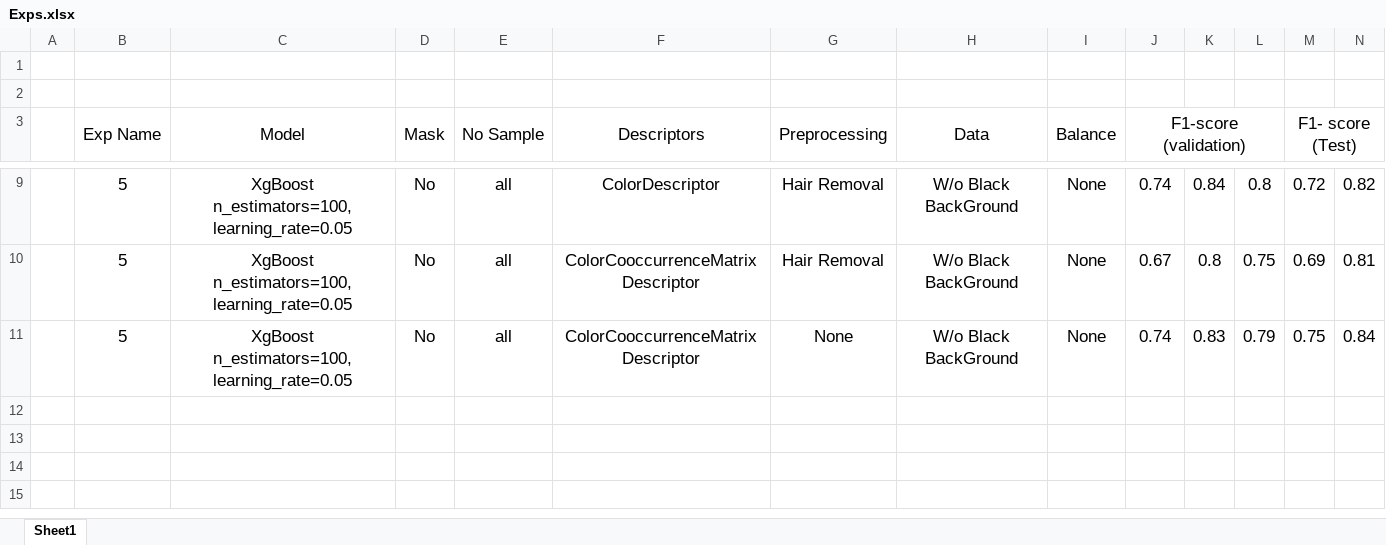
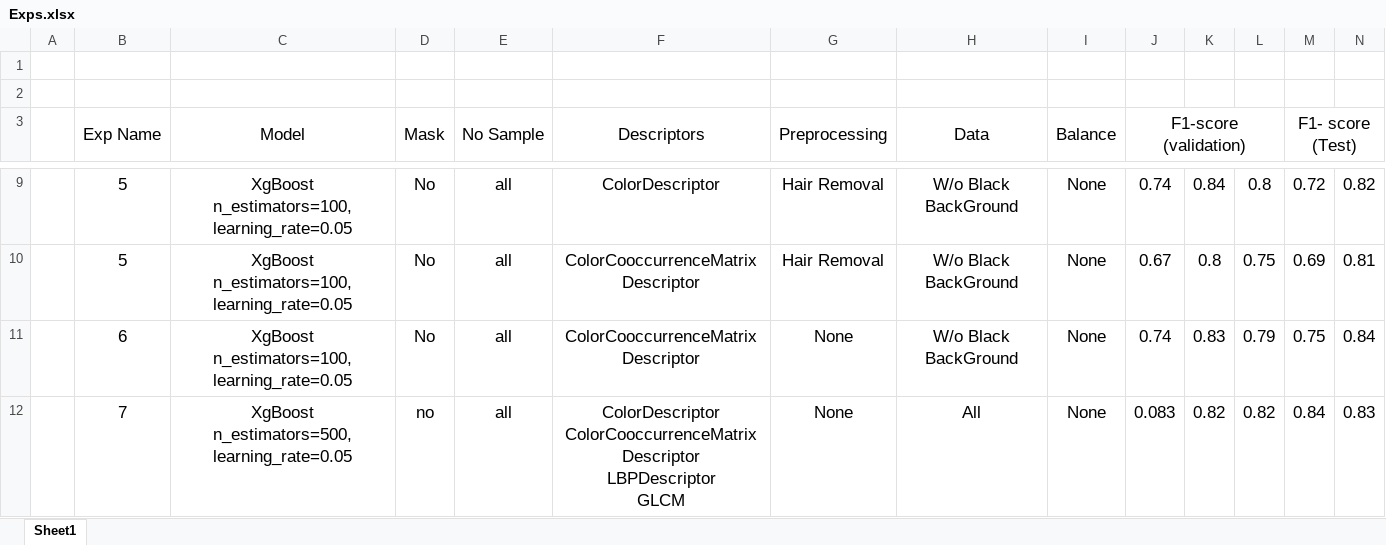
Before and after one commit to huytrnq/Binary-Skin-Cancer-Classification, an Excel workbook: Exps.xlsx, sheet Sheet1, drawn as a sheet; only a part is shown, gaps mark what is left out; values as stored, in another font and other column widths than the file's, no borders; rows hold the shown columns only; ↵ is a line break in a cell; the diff names each change by its address in the sheet, - before the commit and + after, or states it on an @@ line.

```diff
--- a/Exps.xlsx (sheet Sheet1)
+++ b/Exps.xlsx (sheet Sheet1)
-B11 (Exp Name): 5
+B11 (Exp Name): 6
+row 12:  | 7 | XgBoost ↵ n_estimators=500, learning_rate=0.05 | no | all | ColorDescriptor ↵ ColorCooccurrenceMatrixDescriptor ↵ LBPDescriptor ↵ GLCM | None | All | None | 0.083 | 0.82 | 0.82 | 0.84 | 0.83
```
Also changed, not shown: 14 other files.
